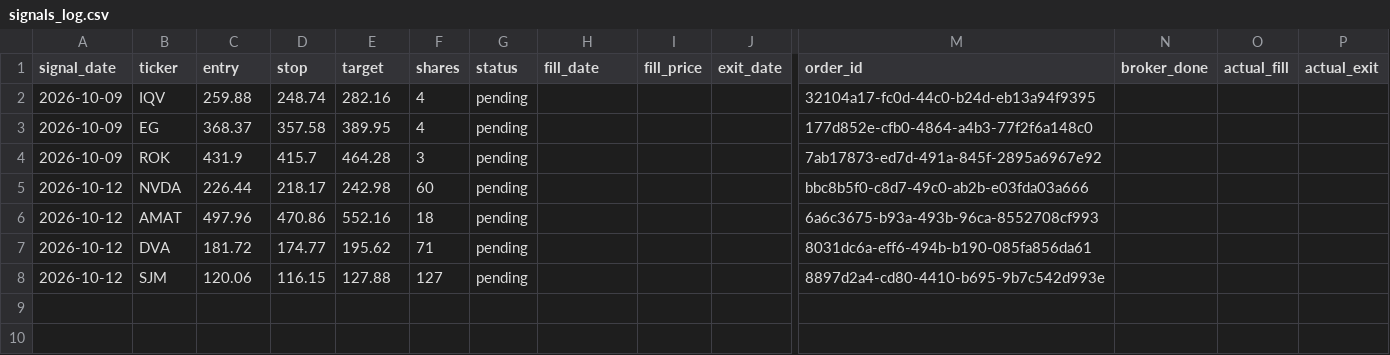
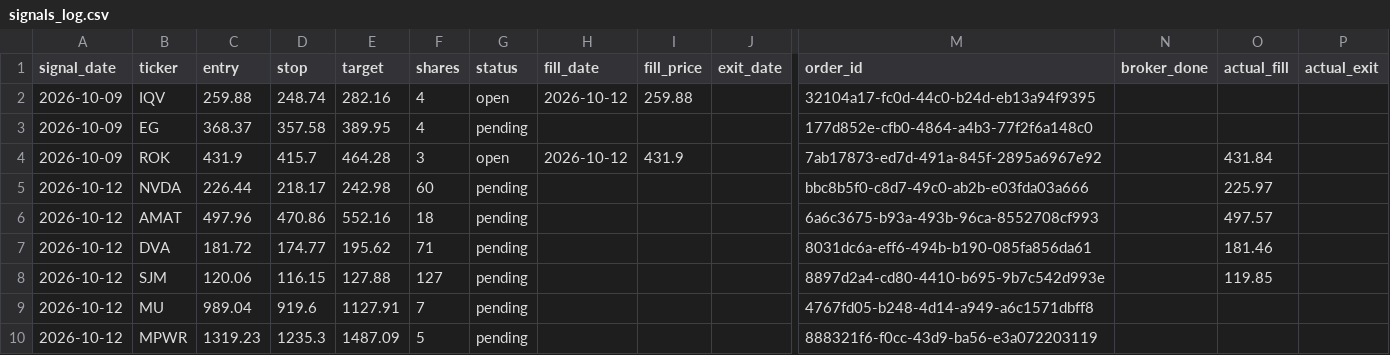
Before and after one commit to vardirotem-max/stock-agent, a CSV file: signals_log.csv, drawn as a sheet; only a part is shown, gaps mark what is left out; rows hold the shown columns only; the diff names each change by its address in the sheet, - before the commit and + after, or states it on an @@ line.

Commit message:
update signals log

```diff
--- a/signals_log.csv
+++ b/signals_log.csv
-G2 (status): pending
+G2 (status): open
-H2 (fill_date): (empty)
+H2 (fill_date): 2026-10-12
-I2 (fill_price): (empty)
+I2 (fill_price): 259.88
-G4 (status): pending
+G4 (status): open
-H4 (fill_date): (empty)
+H4 (fill_date): 2026-10-12
-I4 (fill_price): (empty)
+I4 (fill_price): 431.9
-O4 (actual_fill): (empty)
+O4 (actual_fill): 431.84
-O5 (actual_fill): (empty)
+O5 (actual_fill): 225.97
-O6 (actual_fill): (empty)
+O6 (actual_fill): 497.57
-O7 (actual_fill): (empty)
+O7 (actual_fill): 181.46
-O8 (actual_fill): (empty)
+O8 (actual_fill): 119.85
+row 9: 2026-10-12 | MU | 989.04 | 919.6 | 1127.91 | 7 | pending |  |  |  | 4767fd05-b248-4d14-a949-a6c1571dbff8
+row 10: 2026-10-12 | MPWR | 1319.23 | 1235.3 | 1487.09 | 5 | pending |  |  |  | 888321f6-f0cc-43d9-ba56-e3a072203119
```
Also changed, not shown: 1 other file.
